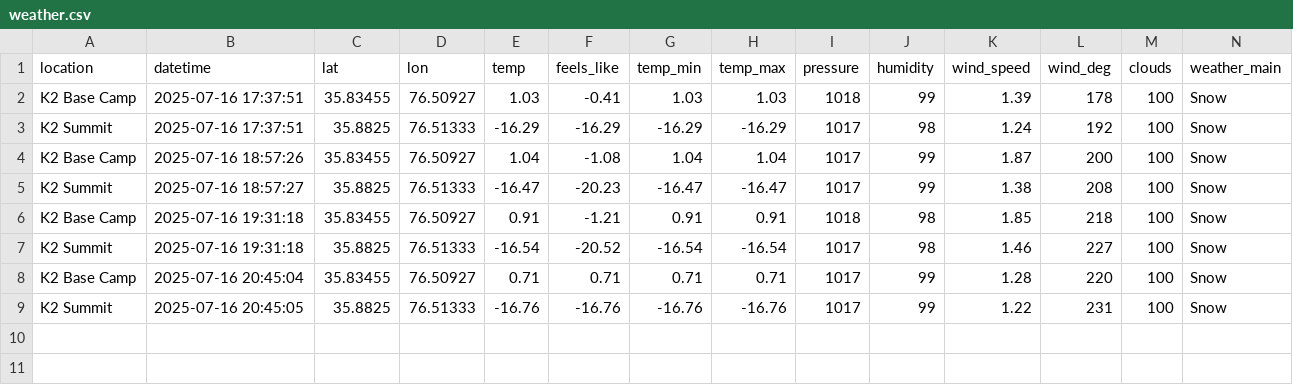
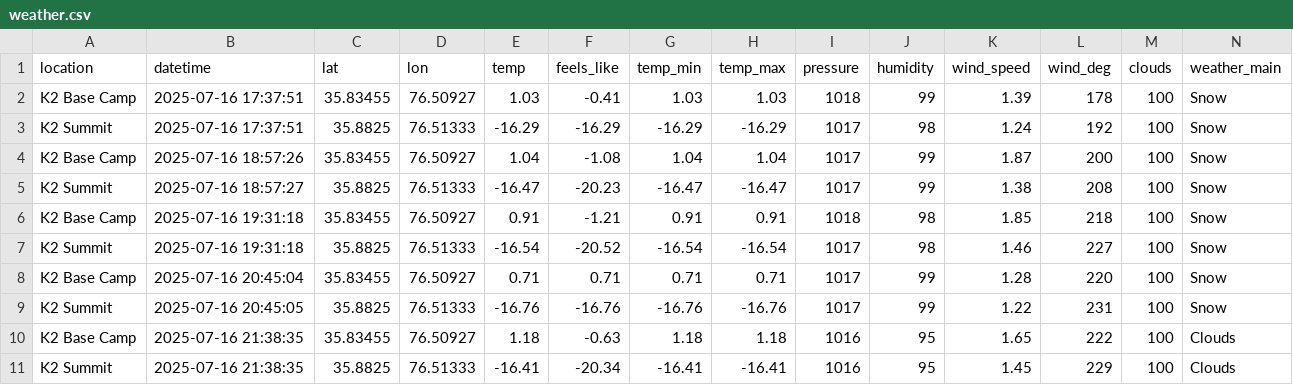
Before and after one commit to 32569/weather-collector, a CSV file: weather.csv, drawn as a sheet; only a part is shown; rows hold the shown columns only; the diff names each change by its address in the sheet, - before the commit and + after, or states it on an @@ line.

```diff
--- a/weather.csv
+++ b/weather.csv
+row 10: K2 Base Camp | 2025-07-16 21:38:35 | 35.83455 | 76.50927 | 1.18 | -0.63 | 1.18 | 1.18 | 1016 | 95 | 1.65 | 222 | 100 | Clouds
+row 11: K2 Summit | 2025-07-16 21:38:35 | 35.8825 | 76.51333 | -16.41 | -20.34 | -16.41 | -16.41 | 1016 | 95 | 1.45 | 229 | 100 | Clouds
```
